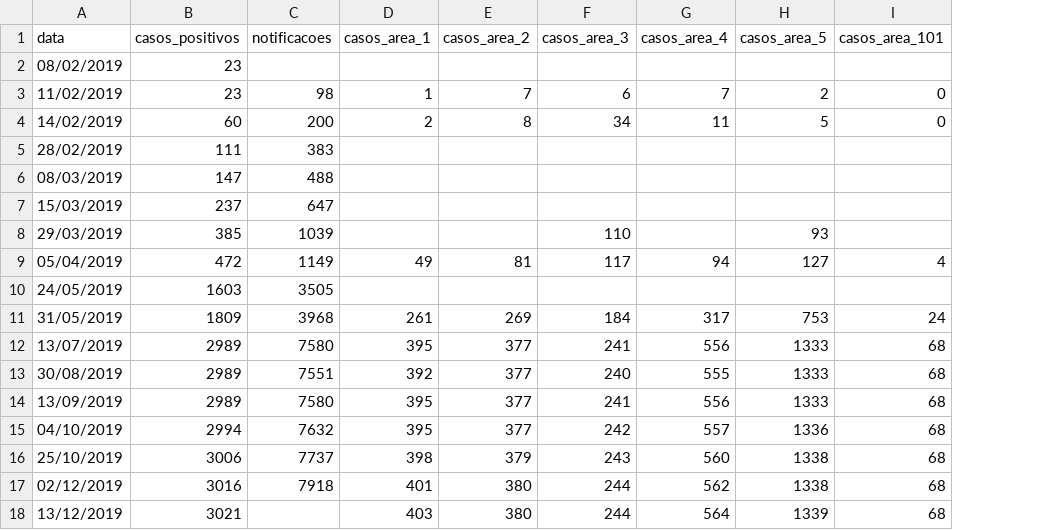
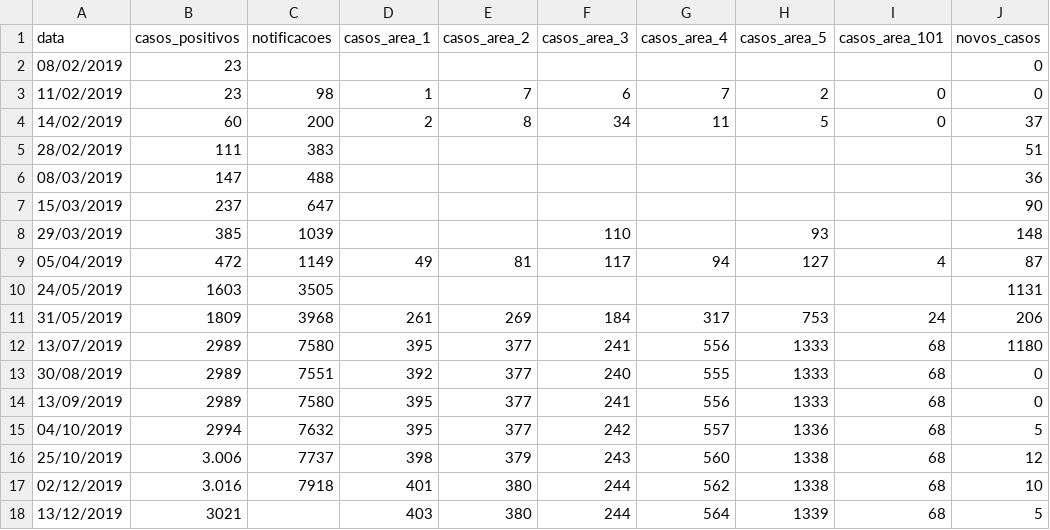
Before and after one commit to Zamariolo/MogiOpenData, a CSV file: Dados/dengue/dengue 2019.csv, drawn as a sheet; the diff names each change by its address in the sheet, - before the commit and + after, or states it on an @@ line.

Commit message:
Atualização Dengue 2019

```diff
--- a/Dados/dengue/dengue 2019.csv
+++ b/Dados/dengue/dengue 2019.csv
+column J (novos_casos), rows 2-18: 0 | 0 | 37 | 51 | 36 | 90 | 148 | 87 | 1131 | 206 | 1180 | 0 | 0 | 5 | 12 | 10 | 5
-B16 (casos_positivos): 3006
+B16 (casos_positivos): 3.006
-B17 (casos_positivos): 3016
+B17 (casos_positivos): 3.016
```
